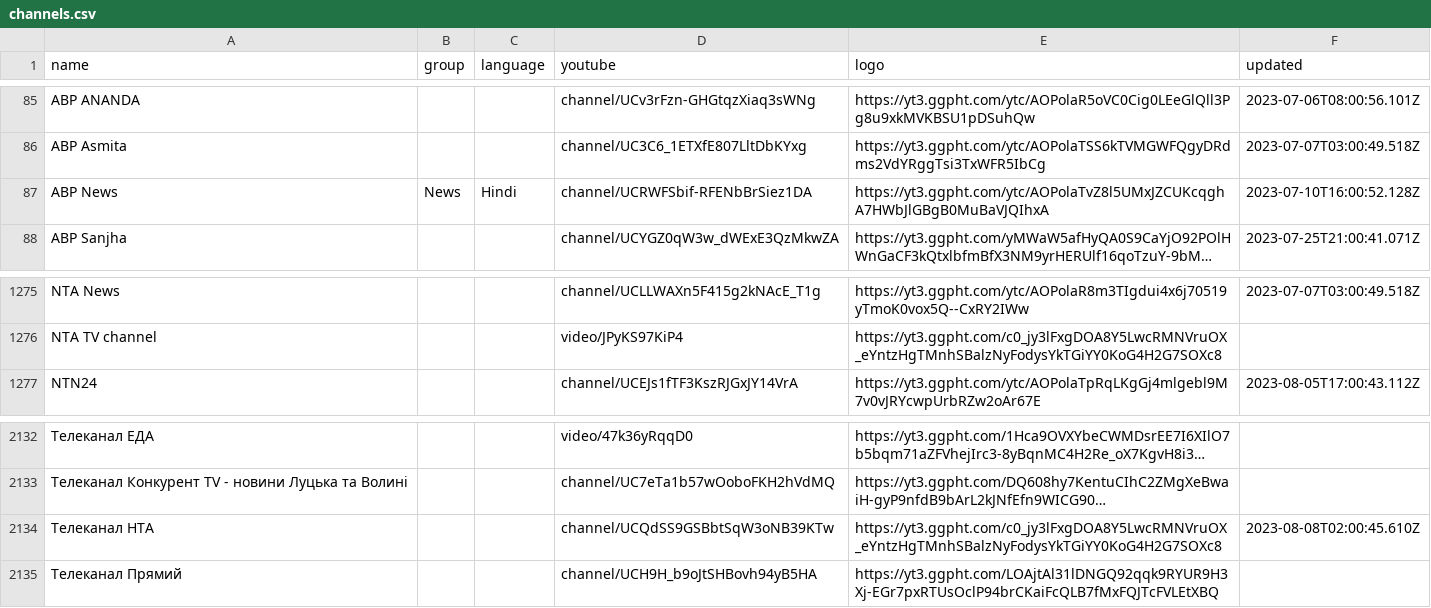
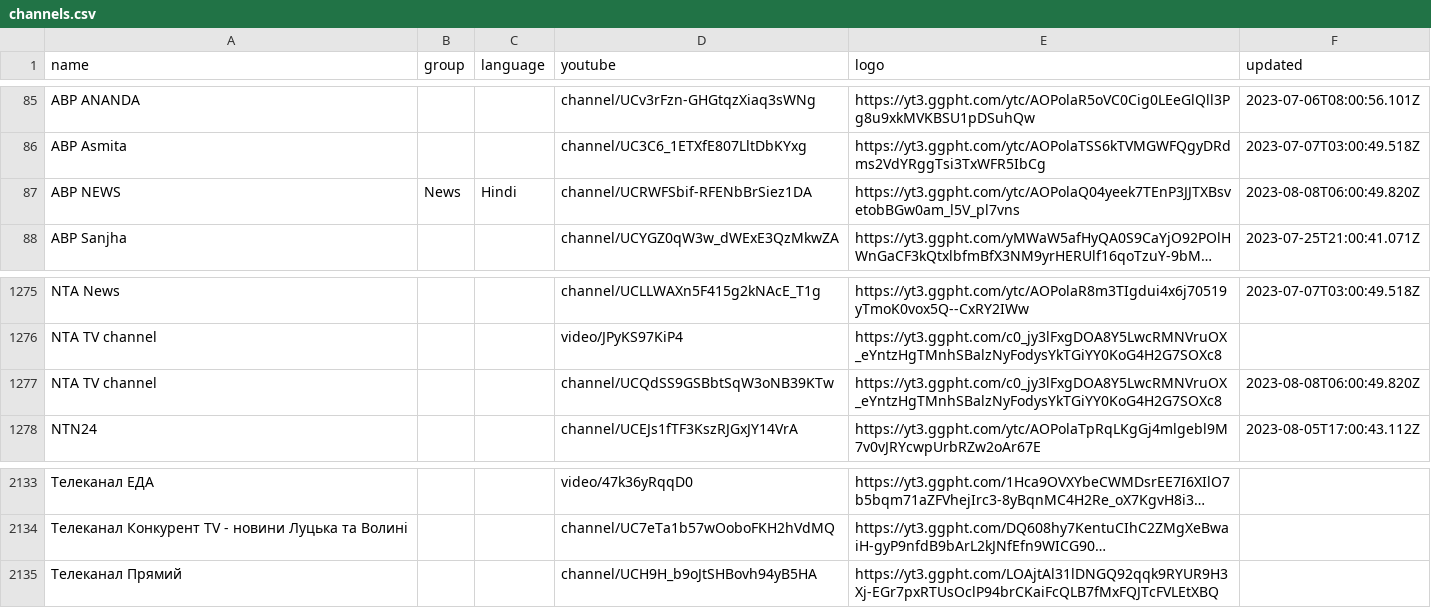
Before and after one commit to Navezjt/Navez-ST, a CSV file: channels.csv, drawn as a sheet; only a part is shown, gaps mark what is left out; long unchanged cells end in …; removed rows and columns are numbered as before the commit, all else as after; the diff names each change by its address in the sheet, - before the commit and + after, or states it on an @@ line.

```diff
--- a/channels.csv
+++ b/channels.csv
-A87 (name): ABP News
+A87 (name): ABP NEWS
-E87 (logo): https://yt3.ggpht.com/ytc/AOPolaTvZ8l5UMxJZCUKcqghA7HWbJlGBgB0MuBaVJQIhxA
+E87 (logo): https://yt3.ggpht.com/ytc/AOPolaQ04yeek7TEnP3JJTXBsvetobBGw0am_l5V_pl7vns
-F87 (updated): 2023-07-10T16:00:52.128Z
+F87 (updated): 2023-08-08T06:00:49.820Z
+row 1277: NTA TV channel |  |  | channel/UCQdSS9GSBbtSqW3oNB39KTw | https://yt3.ggpht.com/c0_jy3lFxgDOA8Y5LwcRMNVruOX_eYntzHgTMnhSBalzNyFodysYkTGiYY0KoG4H2G7SOXc8 | 2023-08-08T06:00:49.820Z
-row 2134: Телеканал НТА |  |  | channel/UCQdSS9GSBbtSqW3oNB39KTw | https://yt3.ggpht.com/c0_jy3lFxgDOA8Y5LwcRMNVruOX_eYntzHgTMnhSBalzNyFodysYkTGiYY0KoG4H2G7SOXc8 | 2023-08-08T02:00:45.610Z
```
